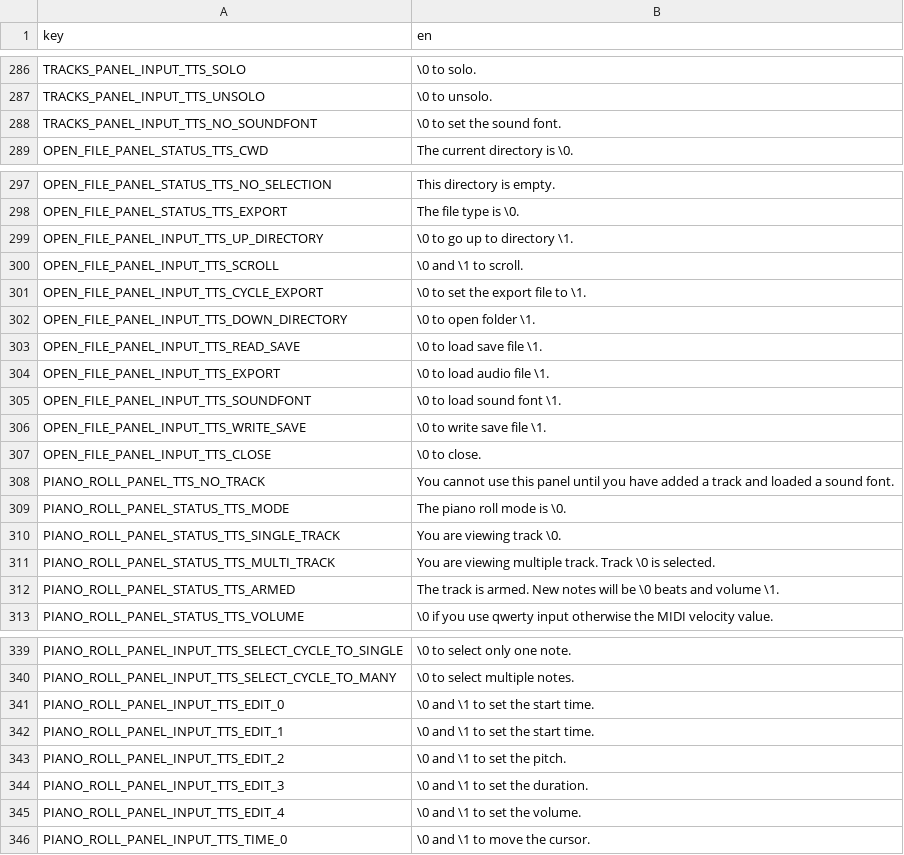
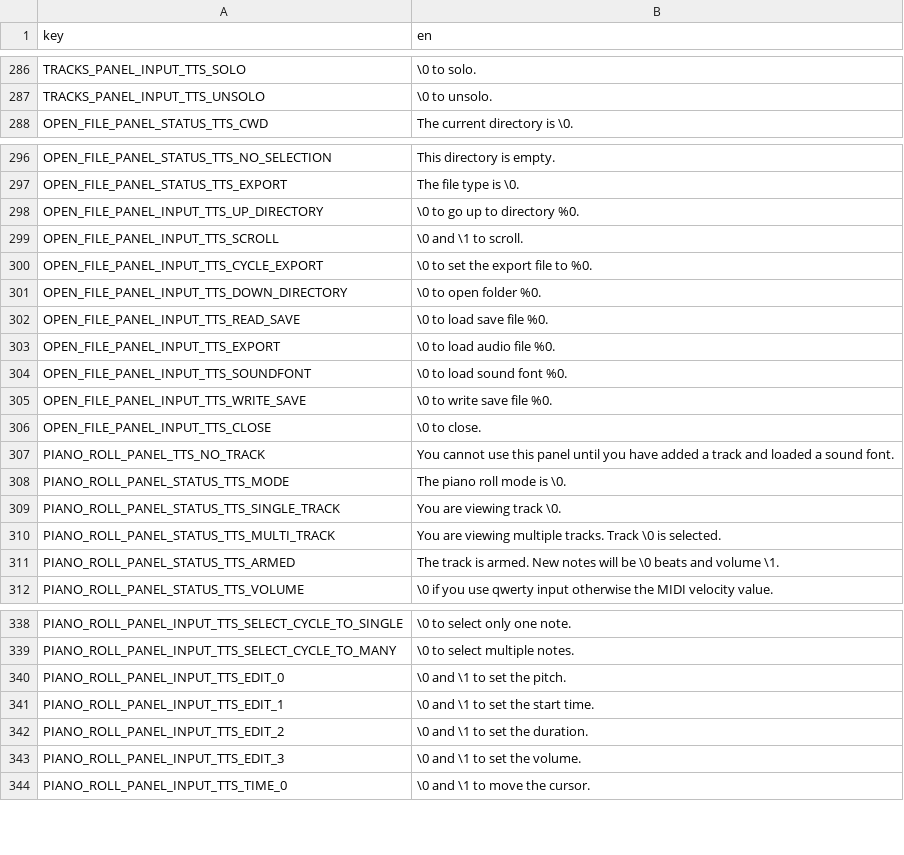
Before and after one commit to subalterngames/cacophony, a CSV file: data/text.csv, drawn as a sheet; only a part is shown, gaps mark what is left out; the diff covers the shown part only.

```diff
--- a/data/text.csv
+++ b/data/text.csv
@@ -287,3 +287,2 @@ TRACKS_PANEL_INPUT_TTS_SOLO,\0 to solo.
 TRACKS_PANEL_INPUT_TTS_UNSOLO,\0 to unsolo.
-TRACKS_PANEL_INPUT_TTS_NO_SOUNDFONT,\0 to set the sound font.
 OPEN_FILE_PANEL_STATUS_TTS_CWD,The current directory is \0.
@@ -298,10 +297,10 @@ OPEN_FILE_PANEL_STATUS_TTS_NO_SELECTION,This directory is empty.
 OPEN_FILE_PANEL_STATUS_TTS_EXPORT,The file type is \0.
-OPEN_FILE_PANEL_INPUT_TTS_UP_DIRECTORY,\0 to go up to directory \1.
+OPEN_FILE_PANEL_INPUT_TTS_UP_DIRECTORY,\0 to go up to directory %0.
 OPEN_FILE_PANEL_INPUT_TTS_SCROLL, \0 and \1 to scroll.
-OPEN_FILE_PANEL_INPUT_TTS_CYCLE_EXPORT, \0 to set the export file to \1.
-OPEN_FILE_PANEL_INPUT_TTS_DOWN_DIRECTORY,\0 to open folder \1.
-OPEN_FILE_PANEL_INPUT_TTS_READ_SAVE,\0 to load save file \1.
-OPEN_FILE_PANEL_INPUT_TTS_EXPORT,\0 to load audio file \1.
-OPEN_FILE_PANEL_INPUT_TTS_SOUNDFONT,\0 to load sound font \1.
-OPEN_FILE_PANEL_INPUT_TTS_WRITE_SAVE,\0 to write save file \1.
+OPEN_FILE_PANEL_INPUT_TTS_CYCLE_EXPORT, \0 to set the export file to %0.
+OPEN_FILE_PANEL_INPUT_TTS_DOWN_DIRECTORY,\0 to open folder %0.
+OPEN_FILE_PANEL_INPUT_TTS_READ_SAVE,\0 to load save file %0.
+OPEN_FILE_PANEL_INPUT_TTS_EXPORT,\0 to load audio file %0.
+OPEN_FILE_PANEL_INPUT_TTS_SOUNDFONT,\0 to load sound font %0.
+OPEN_FILE_PANEL_INPUT_TTS_WRITE_SAVE,\0 to write save file %0.
 OPEN_FILE_PANEL_INPUT_TTS_CLOSE,\0 to close.
@@ -310,3 +309,3 @@ PIANO_ROLL_PANEL_STATUS_TTS_MODE,The piano roll mode is \0.
 PIANO_ROLL_PANEL_STATUS_TTS_SINGLE_TRACK,You are viewing track \0.
-PIANO_ROLL_PANEL_STATUS_TTS_MULTI_TRACK,You are viewing multiple track. Track \0 is selected.
+PIANO_ROLL_PANEL_STATUS_TTS_MULTI_TRACK,You are viewing multiple tracks. Track \0 is selected.
 PIANO_ROLL_PANEL_STATUS_TTS_ARMED,"The track is armed. New notes will be \0 beats and volume \1."
@@ -340,7 +339,6 @@ PIANO_ROLL_PANEL_INPUT_TTS_SELECT_CYCLE_TO_SINGLE,\0 to select only one note.
 PIANO_ROLL_PANEL_INPUT_TTS_SELECT_CYCLE_TO_MANY,\0 to select multiple notes.
-PIANO_ROLL_PANEL_INPUT_TTS_EDIT_0,\0 and \1 to set the start time.
+PIANO_ROLL_PANEL_INPUT_TTS_EDIT_0,\0 and \1 to set the pitch.
 PIANO_ROLL_PANEL_INPUT_TTS_EDIT_1,\0 and \1 to set the start time.
-PIANO_ROLL_PANEL_INPUT_TTS_EDIT_2,\0 and \1 to set the pitch.
-PIANO_ROLL_PANEL_INPUT_TTS_EDIT_3,\0 and \1 to set the duration.
-PIANO_ROLL_PANEL_INPUT_TTS_EDIT_4,\0 and \1 to set the volume.
+PIANO_ROLL_PANEL_INPUT_TTS_EDIT_2,\0 and \1 to set the duration.
+PIANO_ROLL_PANEL_INPUT_TTS_EDIT_3,\0 and \1 to set the volume.
 PIANO_ROLL_PANEL_INPUT_TTS_TIME_0,\0 and \1 to move the cursor.
```
Also changed, not shown: 7 edited cells elsewhere in this file, 3 other files.
